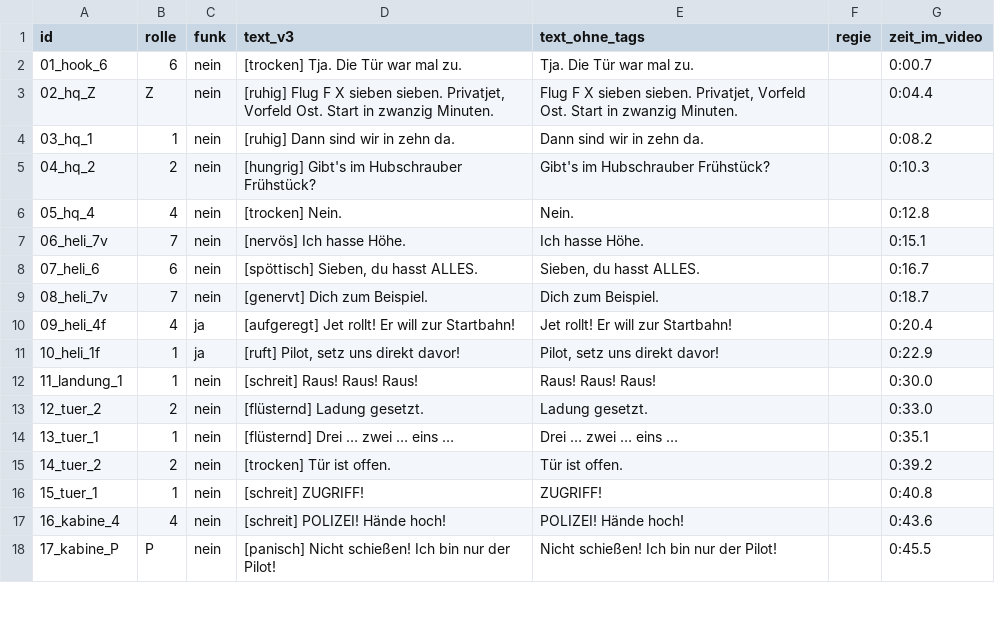
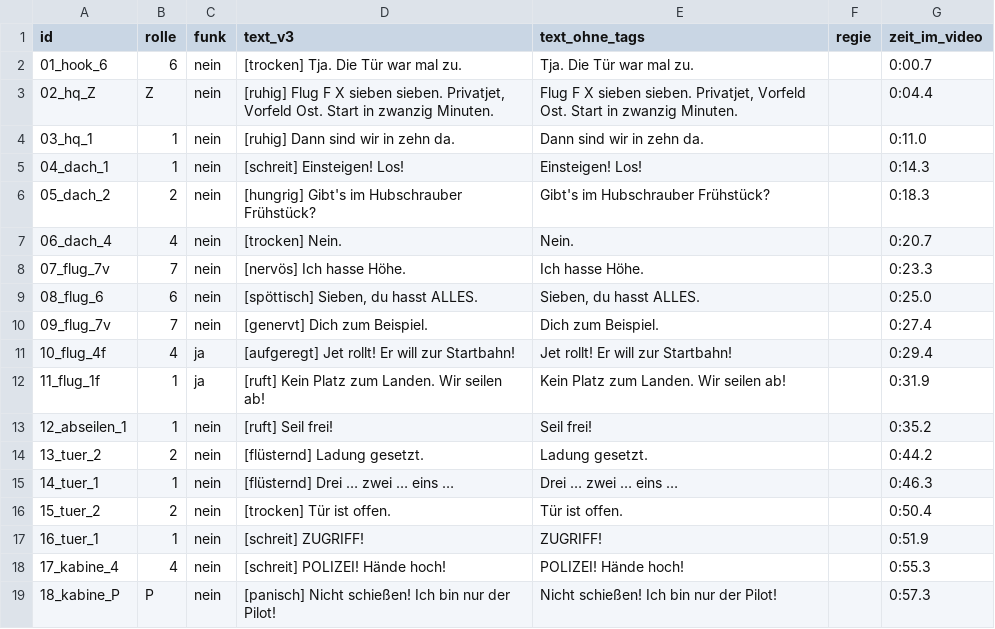
Before and after one commit to waelafifyelsaid-ctrl/Ki-Videos-buero, a CSV file: videos/falke-02-3d/stimmen/skript.csv, drawn as a sheet; only a part is shown; the diff covers the shown part only.

```diff
--- a/videos/falke-02-3d/stimmen/skript.csv
+++ b/videos/falke-02-3d/stimmen/skript.csv
@@ -3,16 +3,17 @@ id;rolle;funk;text_v3;text_ohne_tags;regie;zeit_im_video
 02_hq_Z;Z;nein;[ruhig] Flug F X sieben sieben. Privatjet, Vorfeld Ost. Start in zwanzig Minuten.;Flug F X sieben sieben. Privatjet, Vorfeld Ost. Start in zwanzig Minuten.;;0:04.4
-03_hq_1;1;nein;[ruhig] Dann sind wir in zehn da.;Dann sind wir in zehn da.;;0:08.2
-04_hq_2;2;nein;[hungrig] Gibt's im Hubschrauber Frühstück?;Gibt's im Hubschrauber Frühstück?;;0:10.3
-05_hq_4;4;nein;[trocken] Nein.;Nein.;;0:12.8
-06_heli_7v;7;nein;[nervös] Ich hasse Höhe.;Ich hasse Höhe.;;0:15.1
-07_heli_6;6;nein;[spöttisch] Sieben, du hasst ALLES.;Sieben, du hasst ALLES.;;0:16.7
-08_heli_7v;7;nein;[genervt] Dich zum Beispiel.;Dich zum Beispiel.;;0:18.7
-09_heli_4f;4;ja;[aufgeregt] Jet rollt! Er will zur Startbahn!;Jet rollt! Er will zur Startbahn!;;0:20.4
-10_heli_1f;1;ja;[ruft] Pilot, setz uns direkt davor!;Pilot, setz uns direkt davor!;;0:22.9
-11_landung_1;1;nein;[schreit] Raus! Raus! Raus!;Raus! Raus! Raus!;;0:30.0
-12_tuer_2;2;nein;[flüsternd] Ladung gesetzt.;Ladung gesetzt.;;0:33.0
-13_tuer_1;1;nein;[flüsternd] Drei … zwei … eins …;Drei … zwei … eins …;;0:35.1
-14_tuer_2;2;nein;[trocken] Tür ist offen.;Tür ist offen.;;0:39.2
-15_tuer_1;1;nein;[schreit] ZUGRIFF!;ZUGRIFF!;;0:40.8
-16_kabine_4;4;nein;[schreit] POLIZEI! Hände hoch!;POLIZEI! Hände hoch!;;0:43.6
-17_kabine_P;P;nein;[panisch] Nicht schießen! Ich bin nur der Pilot!;Nicht schießen! Ich bin nur der Pilot!;;0:45.5
+03_hq_1;1;nein;[ruhig] Dann sind wir in zehn da.;Dann sind wir in zehn da.;;0:11.0
+04_dach_1;1;nein;[schreit] Einsteigen! Los!;Einsteigen! Los!;;0:14.3
+05_dach_2;2;nein;[hungrig] Gibt's im Hubschrauber Frühstück?;Gibt's im Hubschrauber Frühstück?;;0:18.3
+06_dach_4;4;nein;[trocken] Nein.;Nein.;;0:20.7
+07_flug_7v;7;nein;[nervös] Ich hasse Höhe.;Ich hasse Höhe.;;0:23.3
+08_flug_6;6;nein;[spöttisch] Sieben, du hasst ALLES.;Sieben, du hasst ALLES.;;0:25.0
+09_flug_7v;7;nein;[genervt] Dich zum Beispiel.;Dich zum Beispiel.;;0:27.4
+10_flug_4f;4;ja;[aufgeregt] Jet rollt! Er will zur Startbahn!;Jet rollt! Er will zur Startbahn!;;0:29.4
+11_flug_1f;1;ja;[ruft] Kein Platz zum Landen. Wir seilen ab!;Kein Platz zum Landen. Wir seilen ab!;;0:31.9
+12_abseilen_1;1;nein;[ruft] Seil frei!;Seil frei!;;0:35.2
+13_tuer_2;2;nein;[flüsternd] Ladung gesetzt.;Ladung gesetzt.;;0:44.2
+14_tuer_1;1;nein;[flüsternd] Drei … zwei … eins …;Drei … zwei … eins …;;0:46.3
+15_tuer_2;2;nein;[trocken] Tür ist offen.;Tür ist offen.;;0:50.4
+16_tuer_1;1;nein;[schreit] ZUGRIFF!;ZUGRIFF!;;0:51.9
+17_kabine_4;4;nein;[schreit] POLIZEI! Hände hoch!;POLIZEI! Hände hoch!;;0:55.3
+18_kabine_P;P;nein;[panisch] Nicht schießen! Ich bin nur der Pilot!;Nicht schießen! Ich bin nur der Pilot!;;0:57.3
```
Also changed, not shown: 16 edited cells elsewhere in this file, 27 other files.
